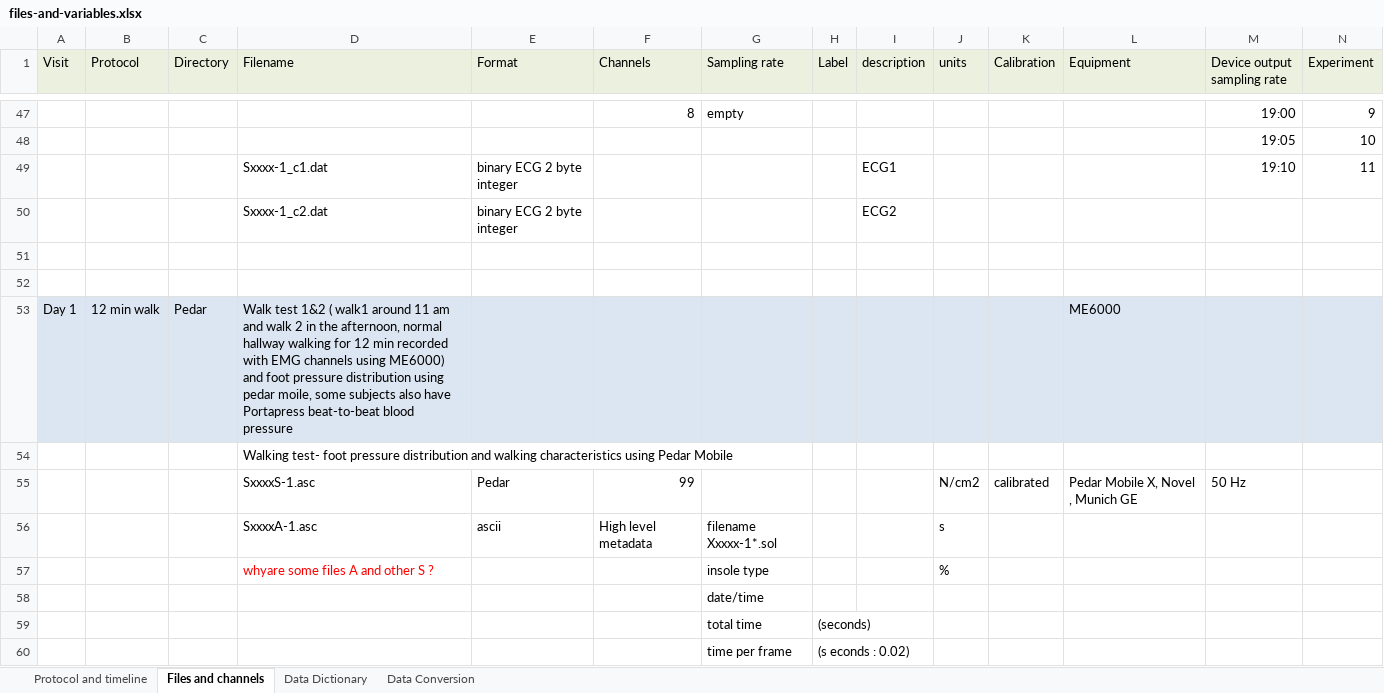
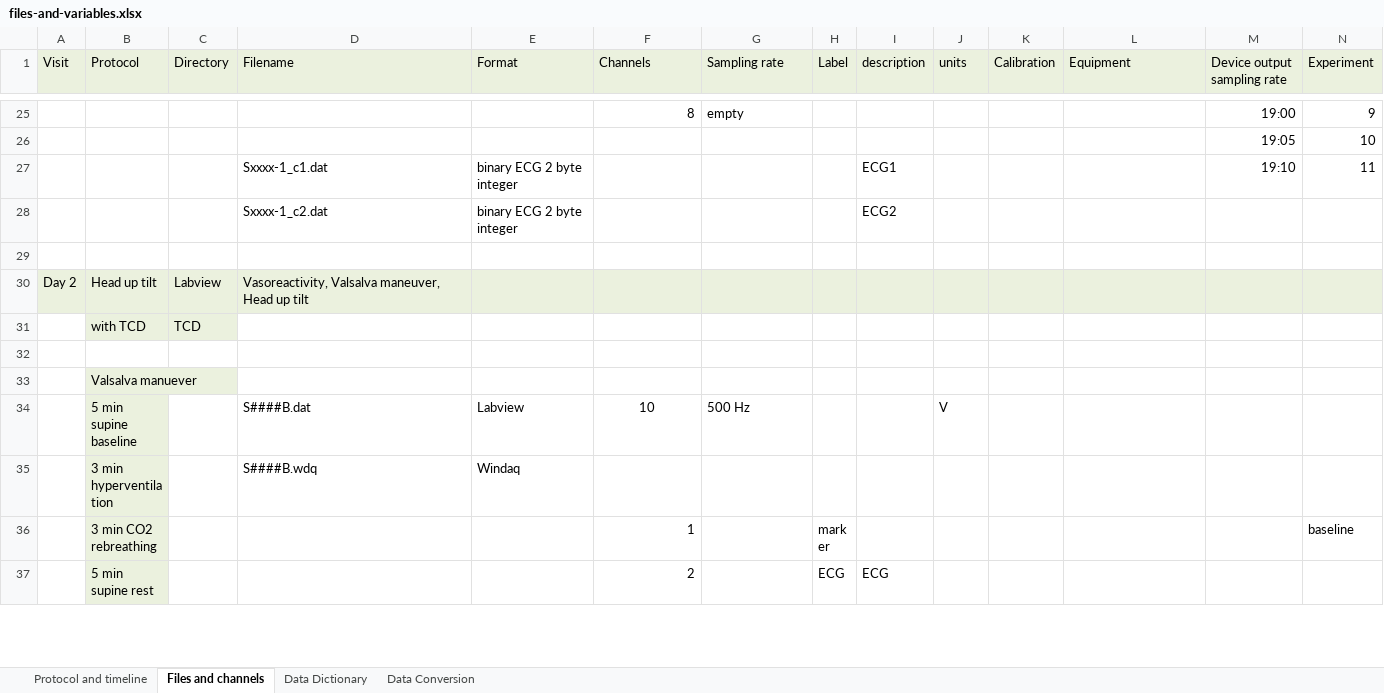
Before and after one commit to ng-anhhtuann/ecg-stroke-prediction, an Excel workbook: elderly-stroke/files-and-variables.xlsx, sheet Files and channels, drawn as a sheet; only a part is shown, gaps mark what is left out; the shorter side is filled out with more unchanged rows; values as stored, in another font and other column widths than the file's, no borders; rows hold the shown columns only; the diff covers the shown part only; the diff names each change by its address in the sheet, - before the commit and + after, or states it on an @@ line.

```diff
--- a/elderly-stroke/files-and-variables.xlsx (sheet Files and channels)
+++ b/elderly-stroke/files-and-variables.xlsx (sheet Files and channels)
-row 51: (empty)
-row 52: (empty)
-row 53: Day 1 | 12 min walk | Pedar | Walk test 1&2 ( walk1 around 11 am and walk 2 in the afternoon, normal hallway walking for 12 min recorded with EMG channels using ME6000) and foot pressure distribution using pedar moile, some subjects also have Portapress beat-to-beat blood pressure |  |  |  |  |  |  |  | ME6000
-row 54:  |  |  | Walking test- foot pressure distribution and walking characteristics using Pedar Mobile
-row 55:  |  |  | SxxxxS-1.asc | Pedar | 99 |  |  |  | N/cm2 | calibrated | Pedar Mobile X, Novel , Munich GE | 50 Hz
-row 56:  |  |  | SxxxxA-1.asc | ascii | High level metadata | filename Xxxxx-1*.sol |  |  | s
-row 57:  |  |  | whyare some files A and other S ? |  |  | insole type |  |  | %
-row 58:  |  |  |  |  |  | date/time
-row 59:  |  |  |  |  |  | total time | (seconds)
-row 60:  |  |  |  |  |  | time per frame | (s econds : 0.02)
```
Also changed, not shown: 90 removed rows elsewhere in this sheet, charts or pictures.
